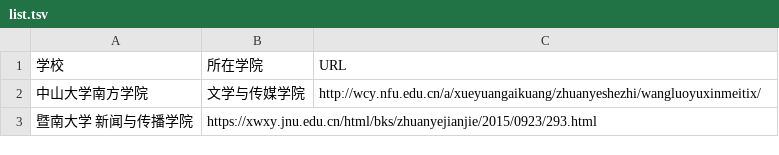
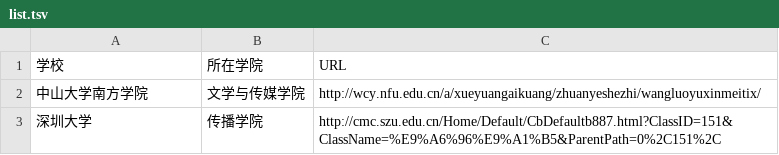
Before and after one commit to WuxueNewmedia/list_newmedia_undergraduate_CN_19, a TSV file: list.tsv, drawn as a sheet; removed rows and columns are numbered as before the commit, all else as after; the diff names each change by its address in the sheet, - before the commit and + after, or states it on an @@ line.

Commit message:
修改学校信息

```diff
--- a/list.tsv
+++ b/list.tsv
-row 3: 暨南大学 新闻与传播学院 | https://xwxy.jnu.edu.cn/html/bks/zhuanyejianjie/2015/0923/293.html
+row 3: 深圳大学 | 传播学院 | http://cmc.szu.edu.cn/Home/Default/CbDefaultb887.html?ClassID=151&ClassName=%E9%A6%96%E9%A1%B5&ParentPath=0%2C151%2C
```
